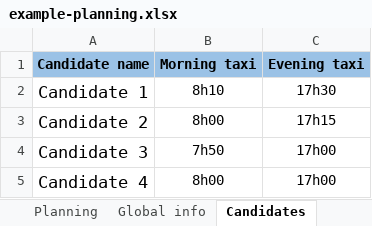
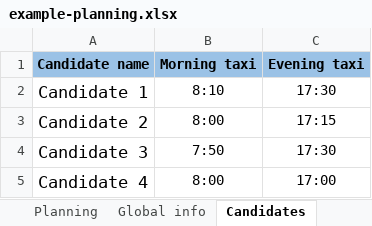
Before and after one commit to joffrey-bion/hr-buddy, an Excel workbook: hr-buddy-server/src/main/resources/static/example-planning.xlsx, sheet Candidates, drawn as a sheet; values as stored, in another font and other column widths than the file's, no borders; the diff names each change by its address in the sheet, - before the commit and + after, or states it on an @@ line.

Commit message:
Add support for candidate taxi times

```diff
--- a/hr-buddy-server/src/main/resources/static/example-planning.xlsx (sheet Candidates)
+++ b/hr-buddy-server/src/main/resources/static/example-planning.xlsx (sheet Candidates)
-B2 (Morning taxi): 8h10
+B2 (Morning taxi): 8:10
-C2 (Evening taxi): 17h30
+C2 (Evening taxi): 17:30
-B3 (Morning taxi): 8h00
+B3 (Morning taxi): 8:00
-C3 (Evening taxi): 17h15
+C3 (Evening taxi): 17:15
-B4 (Morning taxi): 7h50
+B4 (Morning taxi): 7:50
-C4 (Evening taxi): 17h00
+C4 (Evening taxi): 17:30
-B5 (Morning taxi): 8h00
+B5 (Morning taxi): 8:00
-C5 (Evening taxi): 17h00
+C5 (Evening taxi): 17:00
```
Also changed, not shown: 4 other files.
